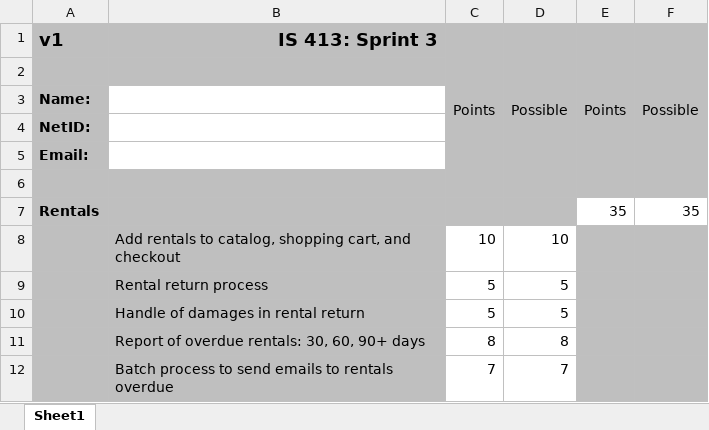
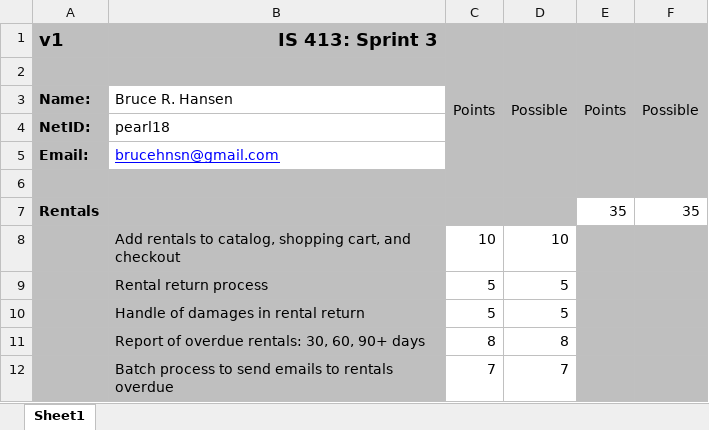
Before and after one commit to bruceHansen/chef, an Excel workbook: Rubric-Sprint 3v1.xlsx, sheet Sheet1, drawn as a sheet; only a part is shown; values as stored, in another font and other column widths than the file's, no borders; the diff names each change by its address in the sheet, - before the commit and + after, or states it on an @@ line.

```diff
--- a/Rubric-Sprint 3v1.xlsx (sheet Sheet1)
+++ b/Rubric-Sprint 3v1.xlsx (sheet Sheet1)
-B3: (empty)
+B3: Bruce R. Hansen
-B4: (empty)
+B4: pearl18
-B5: (empty)
+B5: brucehnsn@gmail.com
```
Also changed, not shown: 11 other files.
